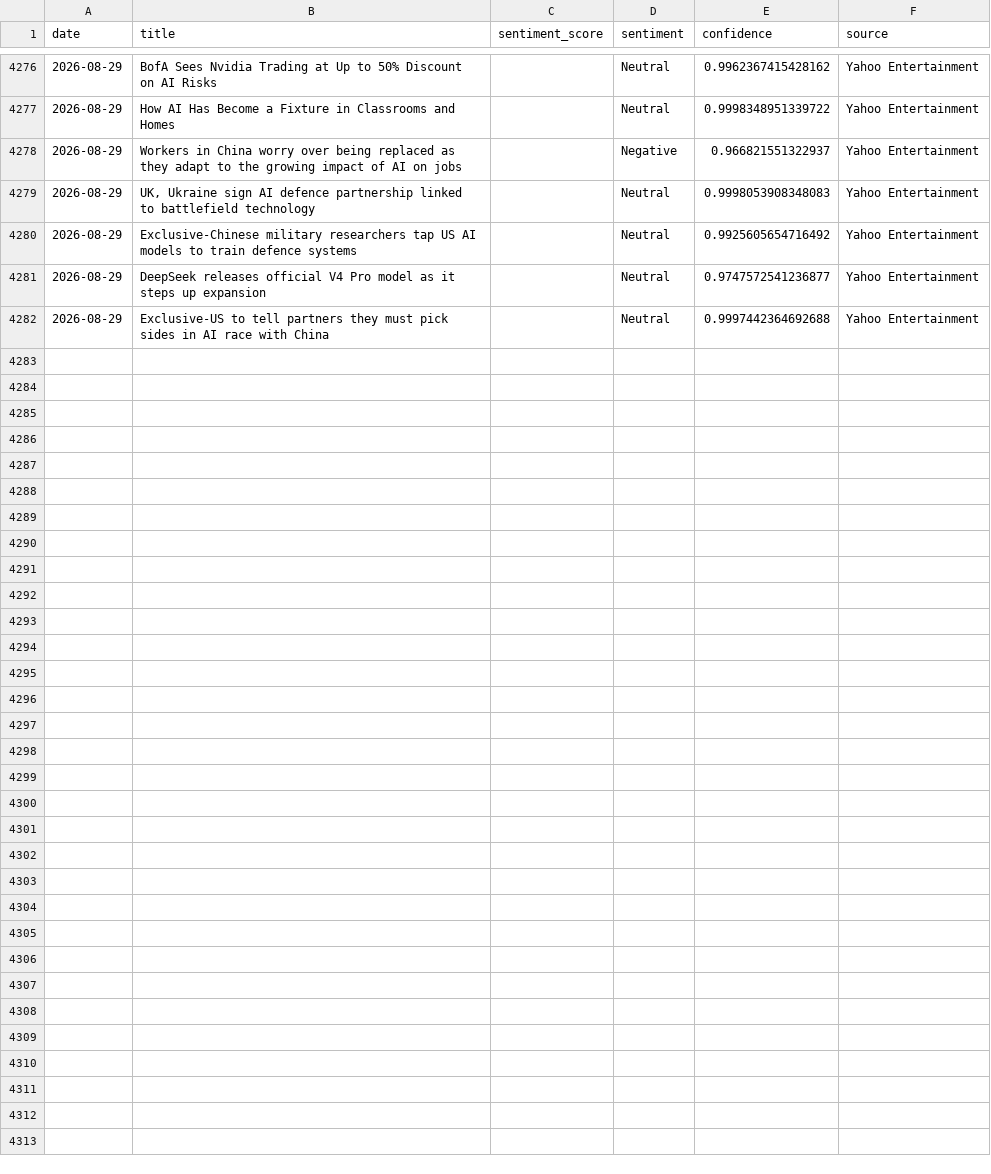
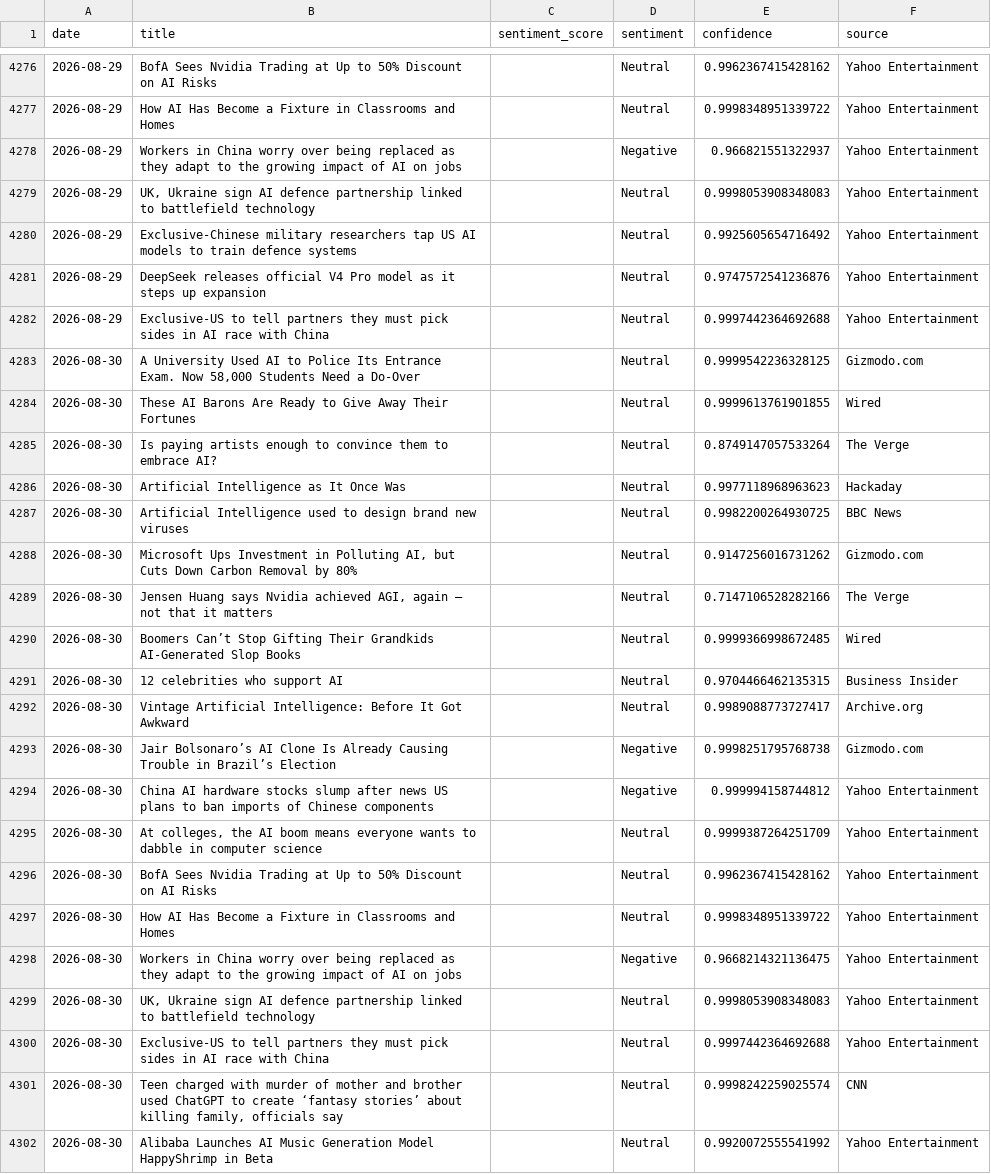
Before and after one commit to pranjalmandhan/AI-Sentiment_Pulse---Automated-News-Analysis-Dashboard, a CSV file: data/daily_sentiment.csv, drawn as a sheet; only a part is shown, gaps mark what is left out; the diff covers the shown part only.

```diff
--- a/data/daily_sentiment.csv
+++ b/data/daily_sentiment.csv
@@ -4280,3 +4280,23 @@ date,title,sentiment_score,sentiment,confidence,source
 2026-08-29,Exclusive-Chinese military researchers tap US AI models to train defence systems,,Neutral,0.9925605654716492,Yahoo Entertainment
-2026-08-29,DeepSeek releases official V4 Pro model as it steps up expansion,,Neutral,0.9747572541236877,Yahoo Entertainment
+2026-08-29,DeepSeek releases official V4 Pro model as it steps up expansion,,Neutral,0.9747572541236876,Yahoo Entertainment
 2026-08-29,Exclusive-US to tell partners they must pick sides in AI race with China,,Neutral,0.9997442364692688,Yahoo Entertainment
+2026-08-30,"A University Used AI to Police Its Entrance Exam. Now 58,000 Students Need a Do-Over",,Neutral,0.9999542236328125,Gizmodo.com
+2026-08-30,These AI Barons Are Ready to Give Away Their Fortunes,,Neutral,0.9999613761901855,Wired
+2026-08-30,Is paying artists enough to convince them to embrace AI?,,Neutral,0.8749147057533264,The Verge
+2026-08-30,Artificial Intelligence as It Once Was,,Neutral,0.9977118968963623,Hackaday
+2026-08-30,Artificial Intelligence used to design brand new viruses,,Neutral,0.9982200264930725,BBC News
+2026-08-30,"Microsoft Ups Investment in Polluting AI, but Cuts Down Carbon Removal by 80%",,Neutral,0.9147256016731262,Gizmodo.com
+2026-08-30,"Jensen Huang says Nvidia achieved AGI, again — not that it matters",,Neutral,0.7147106528282166,The Verge
+2026-08-30,Boomers Can’t Stop Gifting Their Grandkids AI-Generated Slop Books,,Neutral,0.9999366998672485,Wired
+2026-08-30,12 celebrities who support AI,,Neutral,0.9704466462135315,Business Insider
+2026-08-30,Vintage Artificial Intelligence: Before It Got Awkward,,Neutral,0.9989088773727417,Archive.org
+2026-08-30,Jair Bolsonaro’s AI Clone Is Already Causing Trouble in Brazil’s Election,,Negative,0.9998251795768738,Gizmodo.com
+2026-08-30,China AI hardware stocks slump after news US plans to ban imports of Chinese components,,Negative,0.999994158744812,Yahoo Entertainment
+2026-08-30,"At colleges, the AI boom means everyone wants to dabble in computer science",,Neutral,0.9999387264251709,Yahoo Entertainment
+2026-08-30,BofA Sees Nvidia Trading at Up to 50% Discount on AI Risks,,Neutral,0.9962367415428162,Yahoo Entertainment
+2026-08-30,How AI Has Become a Fixture in Classrooms and Homes,,Neutral,0.9998348951339722,Yahoo Entertainment
+2026-08-30,Workers in China worry over being replaced as they adapt to the growing impact of AI on jobs,,Negative,0.9668214321136475,Yahoo Entertainment
+2026-08-30,"UK, Ukraine sign AI defence partnership linked to battlefield technology",,Neutral,0.9998053908348083,Yahoo Entertainment
+2026-08-30,Exclusive-US to tell partners they must pick sides in AI race with China,,Neutral,0.9997442364692688,Yahoo Entertainment
+2026-08-30,"Teen charged with murder of mother and brother used ChatGPT to create ‘fantasy stories’ about killing family, officials say",,Neutral,0.9998242259025574,CNN
+2026-08-30,Alibaba Launches AI Music Generation Model HappyShrimp in Beta,,Neutral,0.9920072555541992,Yahoo Entertainment
```
Also changed, not shown: 7 edited cells elsewhere in this file.
